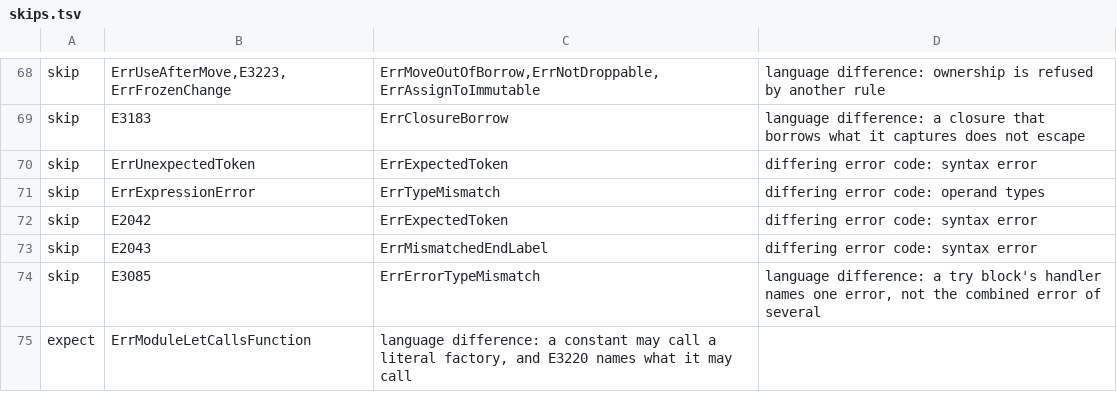
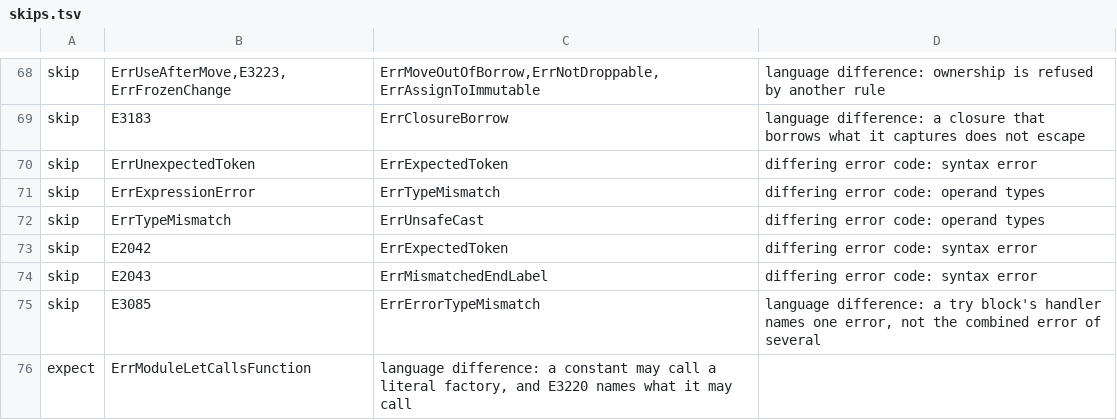
Before and after one commit to maxon-lang/maxon-rewrite-bootstrap, a TSV file: self/driver/skips.tsv, drawn as a sheet; only a part is shown, gaps mark what is left out.

```diff
--- a/self/driver/skips.tsv
+++ b/self/driver/skips.tsv
@@ -71,2 +71,3 @@ skip	ErrUnexpectedToken	ErrExpectedToken	differing error code: syntax error
 skip	ErrExpressionError	ErrTypeMismatch	differing error code: operand types
+skip	ErrTypeMismatch	ErrUnsafeCast	differing error code: operand types
 skip	E2042	ErrExpectedToken	differing error code: syntax error
```
Also changed, not shown: 4 other files.
